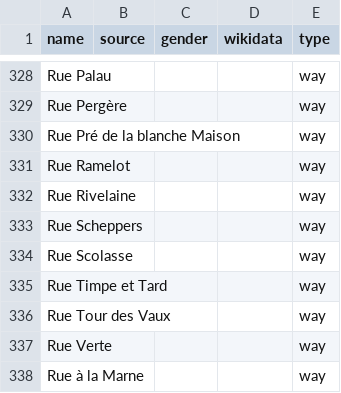
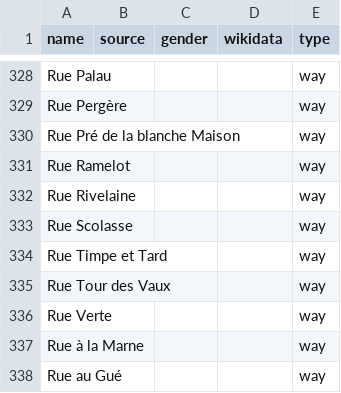
Before and after one commit to EqualStreetNames/equalstreetnames-braine-lalleud, a CSV file: data/other.csv, drawn as a sheet; only a part is shown, gaps mark what is left out; the shorter side is filled out with more unchanged rows; the diff names each change by its address in the sheet, - before the commit and + after, or states it on an @@ line.

```diff
--- a/data/other.csv
+++ b/data/other.csv
-row 333: Rue Scheppers |  |  |  | way
```
Also changed, not shown: data.csv, data/gender.csv, 2 other files.
